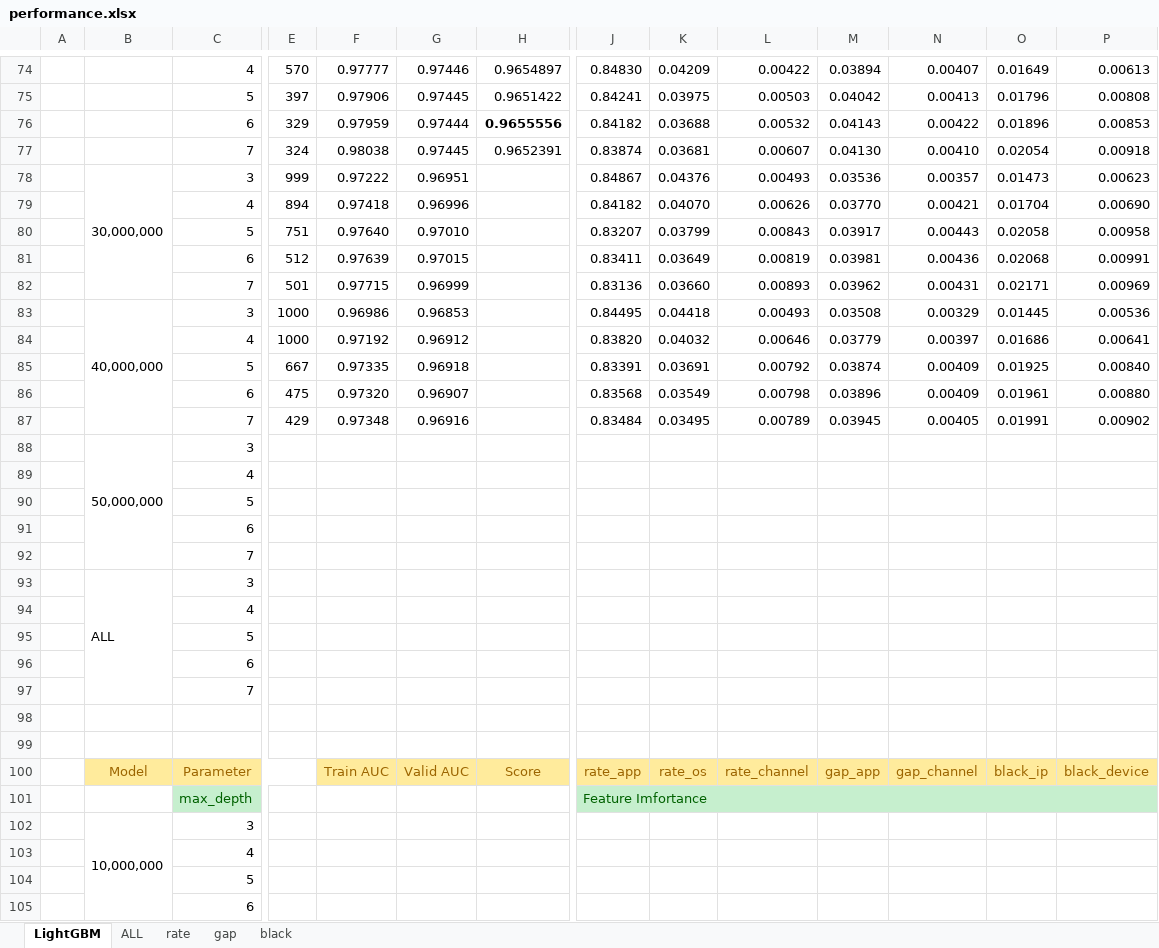
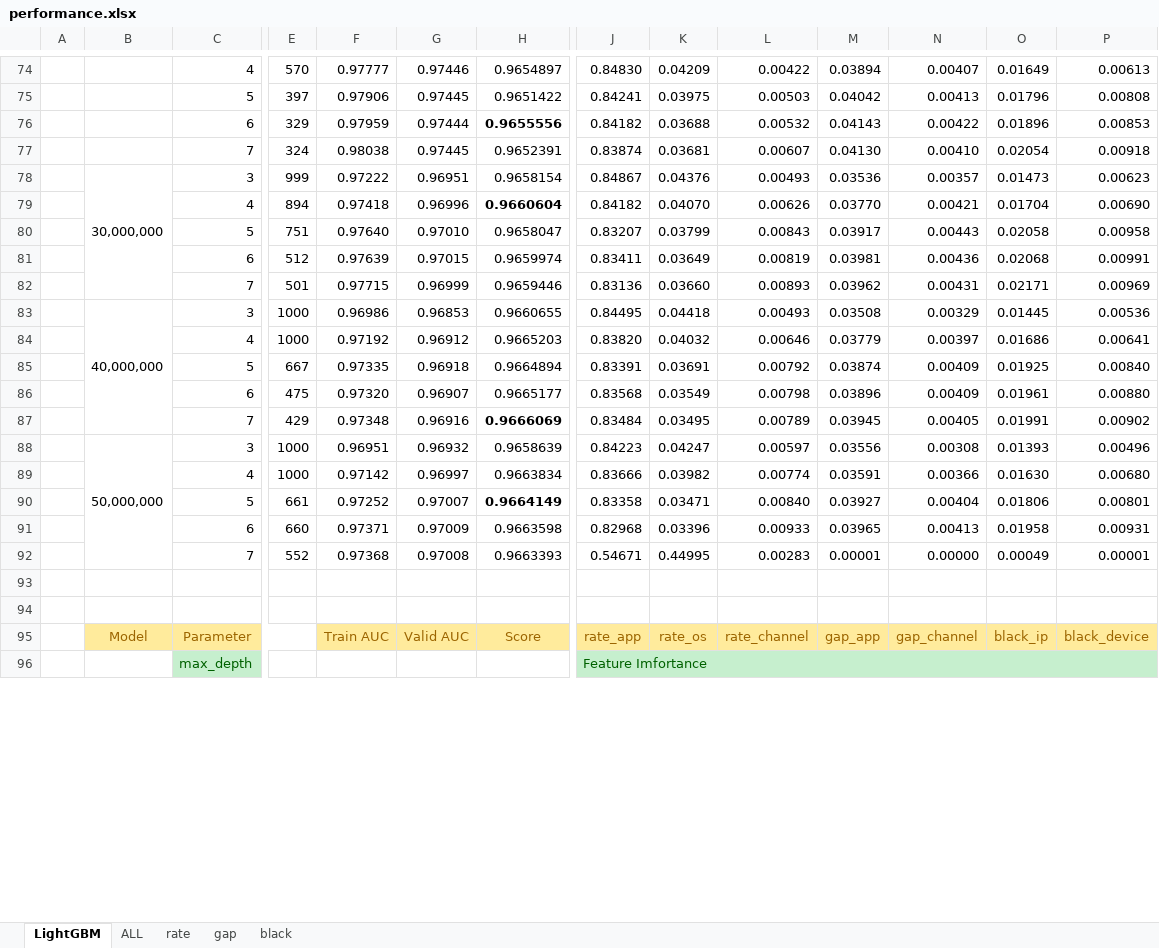
Before and after one commit to FlowerSuNa/Ad_Tracking_Project, an Excel workbook: performance.xlsx, sheet LightGBM, drawn as a sheet; only a part is shown, gaps mark what is left out; values as stored, in another font and other column widths than the file's, no borders; removed rows and columns are numbered as before the commit, all else as after; rows hold the shown columns only; the diff covers the shown part only; the diff names each change by its address in the sheet, - before the commit and + after, or states it on an @@ line.

Commit message:
update

```diff
--- a/performance.xlsx (sheet LightGBM)
+++ b/performance.xlsx (sheet LightGBM)
-H78: (empty)
+H78: 0.9658154
-H79: (empty)
+H79: 0.9660604
-H80: (empty)
+H80: 0.9658047
-H81: (empty)
+H81: 0.9659974
-H82: (empty)
+H82: 0.9659446
-H83: (empty)
+H83: 0.9660655
-H84: (empty)
+H84: 0.9665203
-H85: (empty)
+H85: 0.9664894
-H86: (empty)
+H86: 0.9665177
-H87: (empty)
+H87: 0.9666069
-row 88:  | 50,000,000 | 3
-row 89:  |  | 4
-row 90:  |  | 5
-row 91:  |  | 6
-row 92:  |  | 7
-row 93:  | ALL | 3
-row 94:  |  | 4
-row 95:  |  | 5
-row 96:  |  | 6
-row 97:  |  | 7
+row 88:  | 50,000,000 | 3 | 1000 | 0.96951 | 0.96932 | 0.9658639 | 0.84223 | 0.04247 | 0.00597 | 0.03556 | 0.00308 | 0.01393 | 0.00496
+row 89:  |  | 4 | 1000 | 0.97142 | 0.96997 | 0.9663834 | 0.83666 | 0.03982 | 0.00774 | 0.03591 | 0.00366 | 0.01630 | 0.00680
+row 90:  |  | 5 | 661 | 0.97252 | 0.97007 | 0.9664149 | 0.83358 | 0.03471 | 0.00840 | 0.03927 | 0.00404 | 0.01806 | 0.00801
+row 91:  |  | 6 | 660 | 0.97371 | 0.97009 | 0.9663598 | 0.82968 | 0.03396 | 0.00933 | 0.03965 | 0.00413 | 0.01958 | 0.00931
+row 92:  |  | 7 | 552 | 0.97368 | 0.97008 | 0.9663393 | 0.54671 | 0.44995 | 0.00283 | 0.00001 | 0.00000 | 0.00049 | 0.00001
-row 102:  | 10,000,000 | 3
-row 103:  |  | 4
-row 104:  |  | 5
-row 105:  |  | 6
```
Also changed, not shown: 25 added rows, 26 removed rows, 9 edited cells and cell formats elsewhere in this sheet, sheet ALL, sheet rate.
